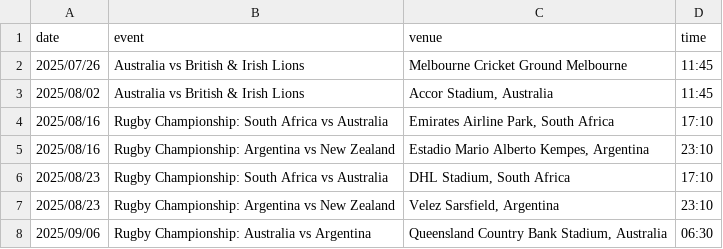
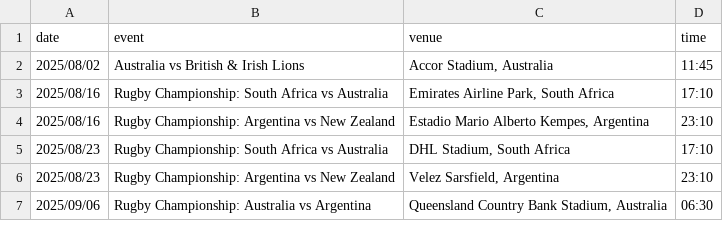
Before and after one commit to mrp36126/motorsport, a CSV file: data/intRugby.csv, drawn as a sheet; only a part is shown.

Commit message:
Update intRugby.csv

```diff
--- a/data/intRugby.csv
+++ b/data/intRugby.csv
@@ -1,3 +1,2 @@
 date;event;venue;time
-2025/07/26;Australia vs British & Irish Lions;Melbourne Cricket Ground Melbourne;11:45
 2025/08/02;Australia vs British & Irish Lions;Accor Stadium, Australia;11:45
```
